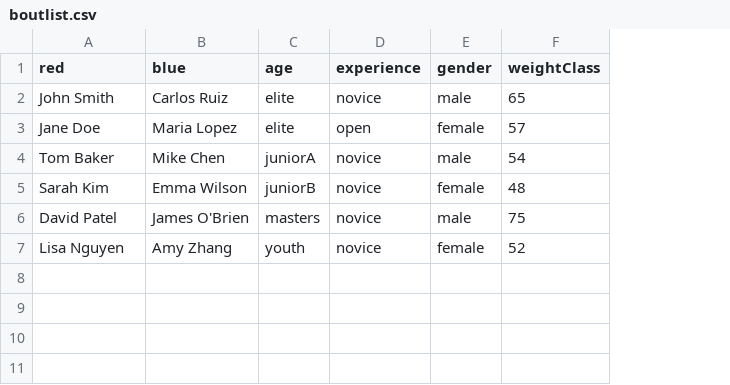
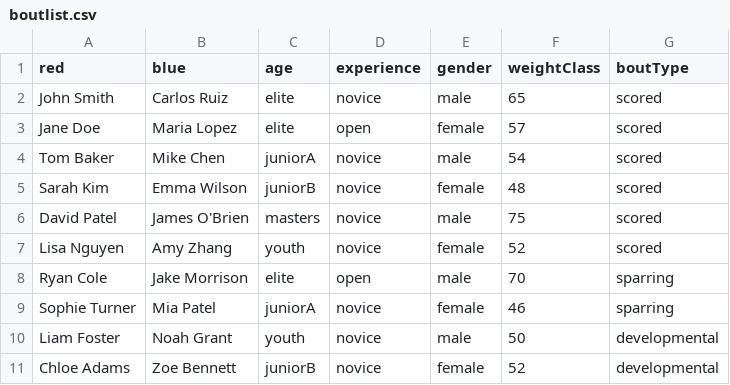
Before and after one commit to ubaniak/scoreboard, a CSV file: examples/boutlist.csv, drawn as a sheet; the diff names each change by its address in the sheet, - before the commit and + after, or states it on an @@ line.

```diff
--- a/examples/boutlist.csv
+++ b/examples/boutlist.csv
+column G (boutType), rows 2-7: all scored
+row 8: Ryan Cole | Jake Morrison | elite | open | male | 70 | sparring
+row 9: Sophie Turner | Mia Patel | juniorA | novice | female | 46 | sparring
+row 10: Liam Foster | Noah Grant | youth | novice | male | 50 | developmental
+row 11: Chloe Adams | Zoe Bennett | juniorB | novice | female | 52 | developmental
```
Also changed, not shown: 56 other files.
